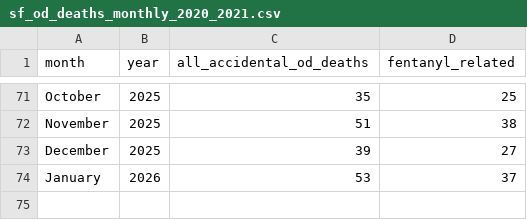
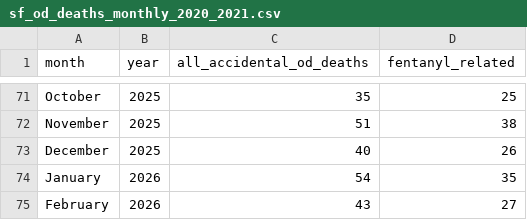
Before and after one commit to sfchronicle/sf-od-tracker-data, a CSV file: sf_od_deaths_monthly_2020_2021.csv, drawn as a sheet; only a part is shown, gaps mark what is left out.

Commit message:
Update sf_od_deaths_monthly_2020_2026.csv with new data
Added a new entry for February 2026 with updated data.

```diff
--- a/sf_od_deaths_monthly_2020_2021.csv
+++ b/sf_od_deaths_monthly_2020_2021.csv
@@ -72,3 +72,4 @@ October,2025,35,25
 November,2025,51,38
-December,2025,39,27
-January,2026,53,37
+December,2025,40,26
+January,2026,54,35
+February,2026,43,27
```
